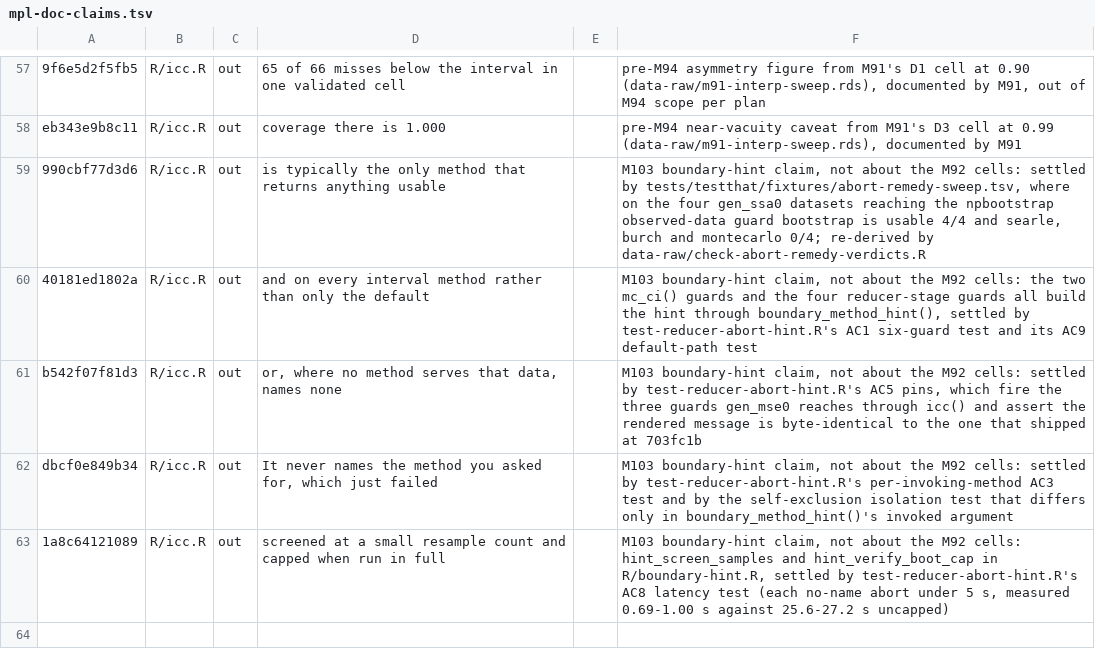
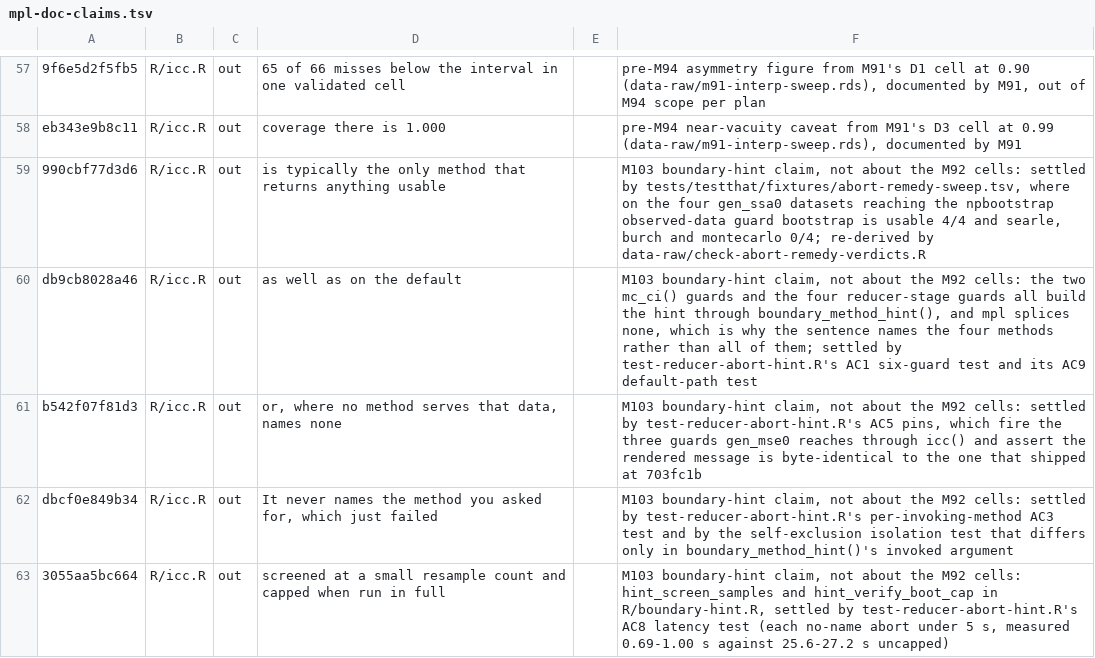
Before and after one commit to jmgirard/intraclass, a TSV file: data-raw/mpl-doc-claims.tsv, drawn as a sheet; only a part is shown, gaps mark what is left out.

```diff
--- a/data-raw/mpl-doc-claims.tsv
+++ b/data-raw/mpl-doc-claims.tsv
@@ -59,5 +59,5 @@ eb343e9b8c11	R/icc.R	out	coverage there is 1.000		pre-M94 near-vacuity caveat fr
 990cbf77d3d6	R/icc.R	out	is typically the only method that returns anything usable		M103 boundary-hint claim, not about the M92 cells: settled by tests/testthat/fixtures/abort-remedy-sweep.tsv, where on the four gen_ssa0 datasets reaching the npbootstrap observed-data guard bootstrap is usable 4/4 and searle, burch and montecarlo 0/4; re-derived by data-raw/check-abort-remedy-verdicts.R
-40181ed1802a	R/icc.R	out	and on every interval method rather than only the default		M103 boundary-hint claim, not about the M92 cells: the two mc_ci() guards and the four reducer-stage guards all build the hint through boundary_method_hint(), settled by test-reducer-abort-hint.R's AC1 six-guard test and its AC9 default-path test
+db9cb8028a46	R/icc.R	out	as well as on the default		M103 boundary-hint claim, not about the M92 cells: the two mc_ci() guards and the four reducer-stage guards all build the hint through boundary_method_hint(), and mpl splices none, which is why the sentence names the four methods rather than all of them; settled by test-reducer-abort-hint.R's AC1 six-guard test and its AC9 default-path test
 b542f07f81d3	R/icc.R	out	or, where no method serves that data, names none		M103 boundary-hint claim, not about the M92 cells: settled by test-reducer-abort-hint.R's AC5 pins, which fire the three guards gen_mse0 reaches through icc() and assert the rendered message is byte-identical to the one that shipped at 703fc1b
 dbcf0e849b34	R/icc.R	out	It never names the method you asked for, which just failed		M103 boundary-hint claim, not about the M92 cells: settled by test-reducer-abort-hint.R's per-invoking-method AC3 test and by the self-exclusion isolation test that differs only in boundary_method_hint()'s invoked argument
-1a8c64121089	R/icc.R	out	screened at a small resample count and capped when run in full		M103 boundary-hint claim, not about the M92 cells: hint_screen_samples and hint_verify_boot_cap in R/boundary-hint.R, settled by test-reducer-abort-hint.R's AC8 latency test (each no-name abort under 5 s, measured 0.69-1.00 s against 25.6-27.2 s uncapped)
+3055aa5bc664	R/icc.R	out	screened at a small resample count and capped when run in full		M103 boundary-hint claim, not about the M92 cells: hint_screen_samples and hint_verify_boot_cap in R/boundary-hint.R, settled by test-reducer-abort-hint.R's AC8 latency test (each no-name abort under 5 s, measured 0.69-1.00 s against 25.6-27.2 s uncapped)
```
Also changed, not shown: 8 other files.
